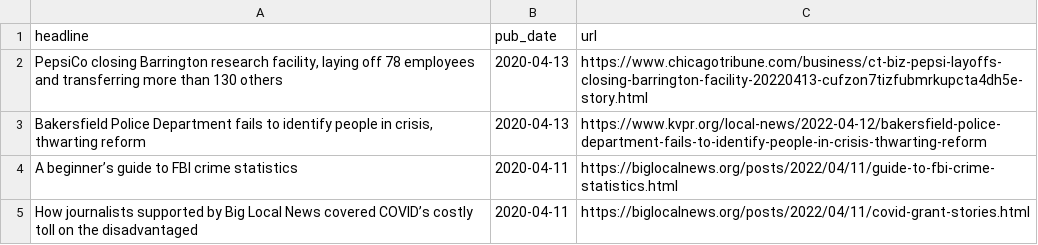
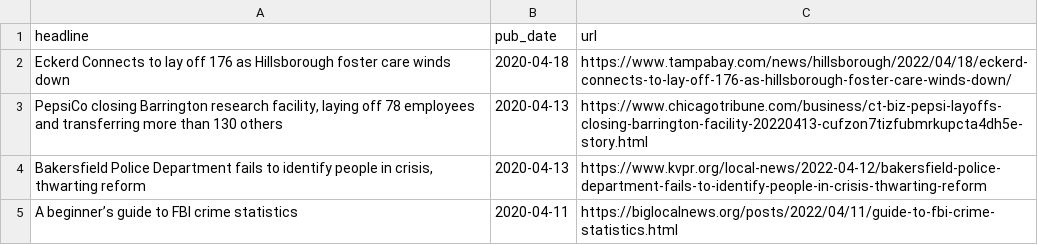
Before and after one commit to biglocalnews/bylines, a CSV file: bylines.csv, drawn as a sheet; only a part is shown; the shorter side is filled out with more unchanged rows; the diff names each change by its address in the sheet, - before the commit and + after, or states it on an @@ line.

Commit message:
Update bylines.csv

```diff
--- a/bylines.csv
+++ b/bylines.csv
+row 2: Eckerd Connects to lay off 176 as Hillsborough foster care winds down | 2020-04-18 | https://www.tampabay.com/news/hillsborough/2022/04/18/eckerd-connects-to-lay-off-176-as-hillsborough-foster-care-winds-down/
```
